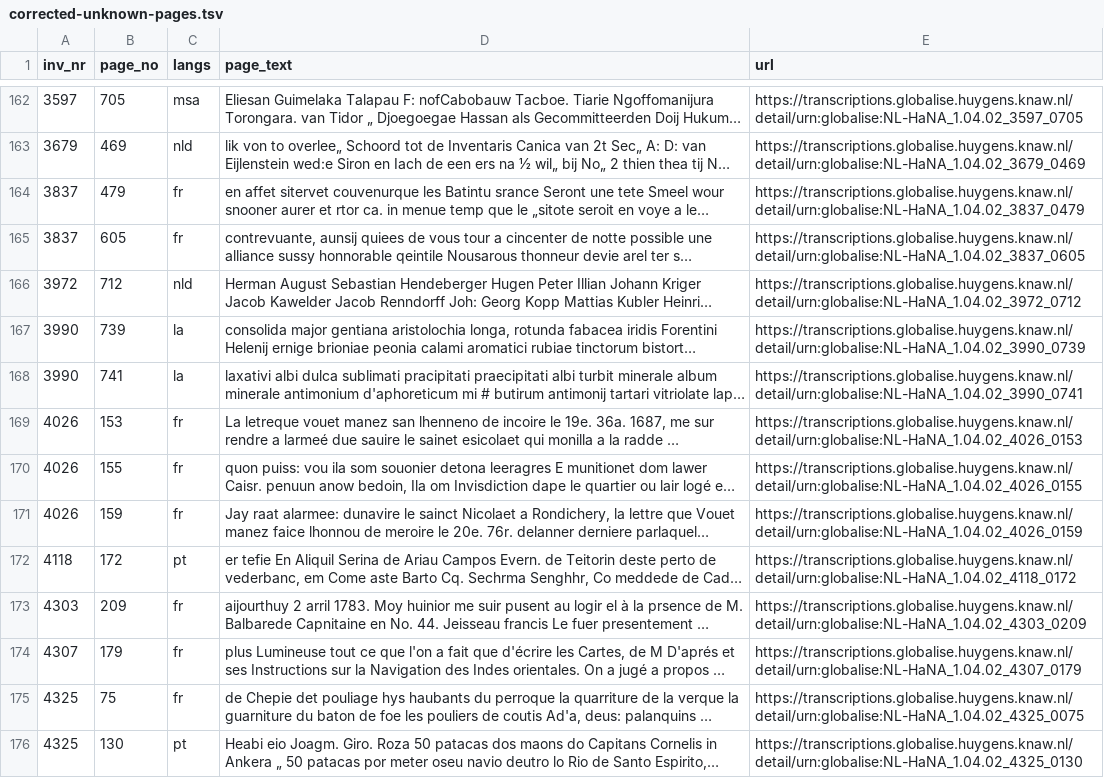
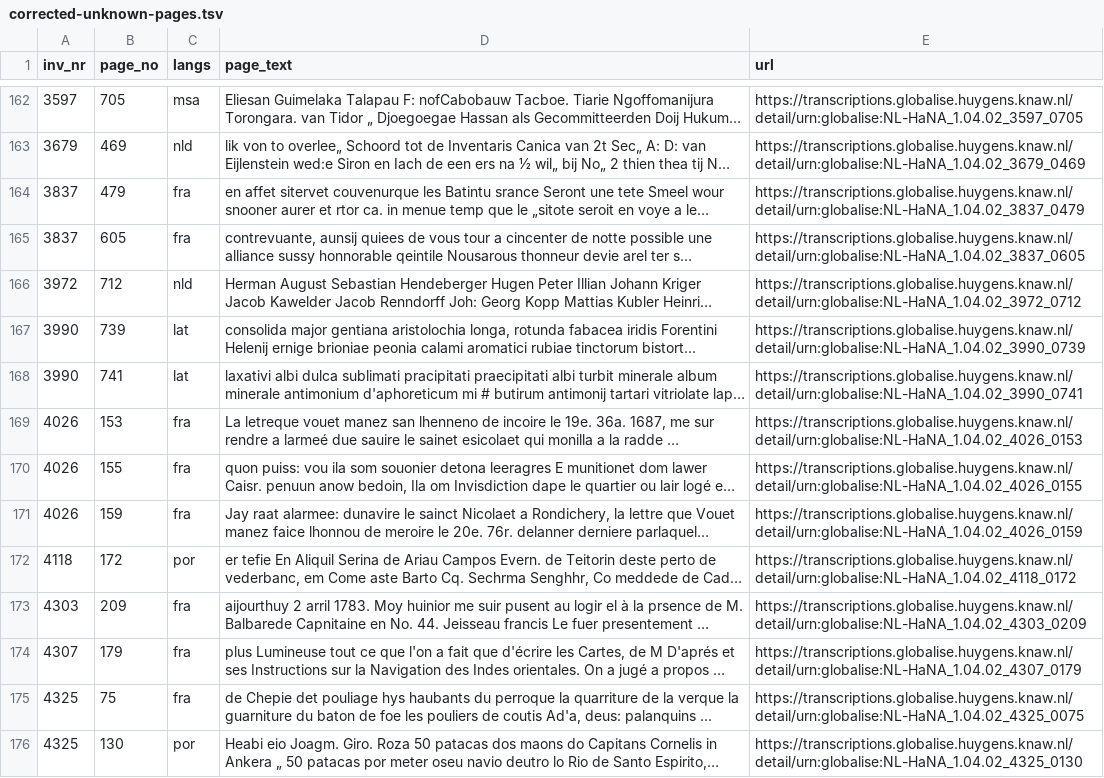
Before and after one commit to globalise-huygens/language-identification-data, a TSV file: corrections/corrected-unknown-pages.tsv, drawn as a sheet; only a part is shown, gaps mark what is left out; long unchanged cells end in …; the diff covers the shown part only; the diff names each change by its address in the sheet, - before the commit and + after, or states it on an @@ line.

```diff
--- a/corrections/corrected-unknown-pages.tsv
+++ b/corrections/corrected-unknown-pages.tsv
-C164:C165 (langs): fr
+C164:C165 (langs): fra
-C167:C168 (langs): la
+C167:C168 (langs): lat
-C169:C171 (langs): fr
+C169:C171 (langs): fra
-C172 (langs): pt
+C172 (langs): por
-C173:C175 (langs): fr
+C173:C175 (langs): fra
-C176 (langs): pt
+C176 (langs): por
```
Also changed, not shown: 85 edited cells elsewhere in this file.
